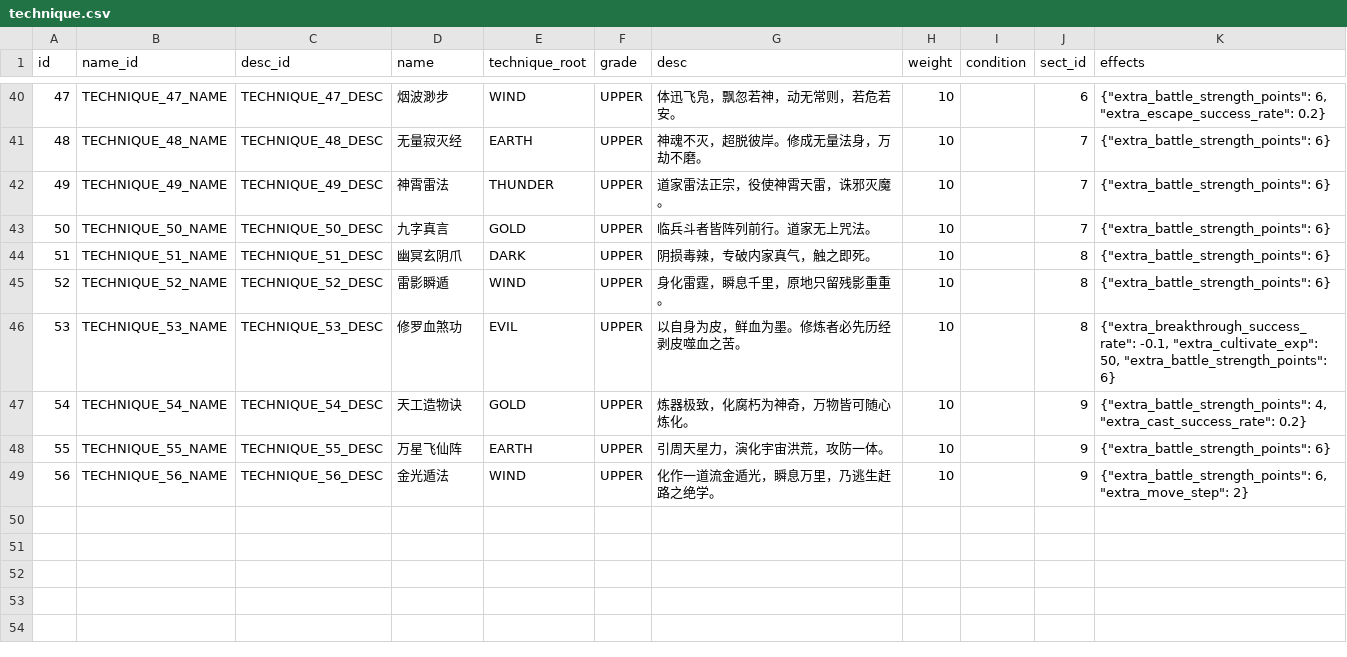
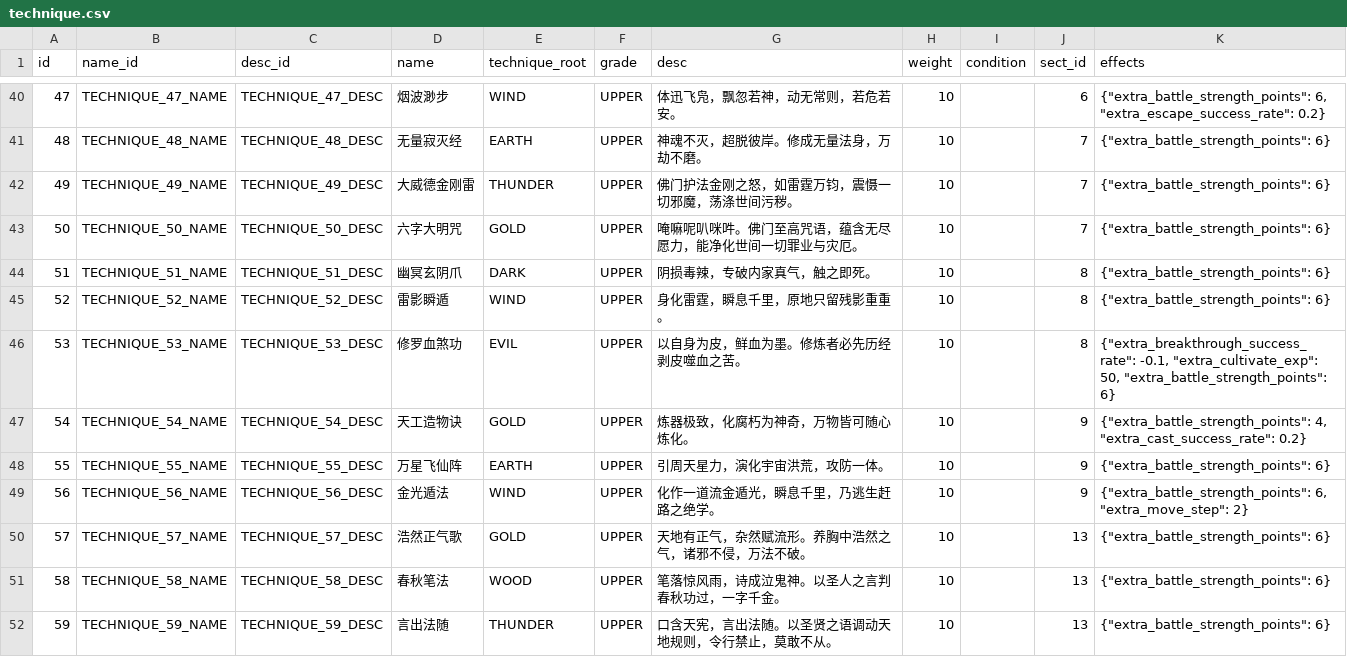
Before and after one commit to 4thfever/cultivation-world-simulator, a CSV file: static/game_configs/technique.csv, drawn as a sheet; only a part is shown, gaps mark what is left out.

```diff
--- a/static/game_configs/technique.csv
+++ b/static/game_configs/technique.csv
@@ -41,4 +41,4 @@ id,name_id,desc_id,name,technique_root,grade,desc,weight,condition,sect_id,effec
 48,TECHNIQUE_48_NAME,TECHNIQUE_48_DESC,无量寂灭经,EARTH,UPPER,神魂不灭，超脱彼岸。修成无量法身，万劫不磨。,10,,7,"{""extra_battle_strength_points"": 6}"
-49,TECHNIQUE_49_NAME,TECHNIQUE_49_DESC,神霄雷法,THUNDER,UPPER,道家雷法正宗，役使神霄天雷，诛邪灭魔。,10,,7,"{""extra_battle_strength_points"": 6}"
-50,TECHNIQUE_50_NAME,TECHNIQUE_50_DESC,九字真言,GOLD,UPPER,临兵斗者皆阵列前行。道家无上咒法。,10,,7,"{""extra_battle_strength_points"": 6}"
+49,TECHNIQUE_49_NAME,TECHNIQUE_49_DESC,大威德金刚雷,THUNDER,UPPER,佛门护法金刚之怒，如雷霆万钧，震慑一切邪魔，荡涤世间污秽。,10,,7,"{""extra_battle_strength_points"": 6}"
+50,TECHNIQUE_50_NAME,TECHNIQUE_50_DESC,六字大明咒,GOLD,UPPER,唵嘛呢叭咪吽。佛门至高咒语，蕴含无尽愿力，能净化世间一切罪业与灾厄。,10,,7,"{""extra_battle_strength_points"": 6}"
 51,TECHNIQUE_51_NAME,TECHNIQUE_51_DESC,幽冥玄阴爪,DARK,UPPER,阴损毒辣，专破内家真气，触之即死。,10,,8,"{""extra_battle_strength_points"": 6}"
@@ -48,2 +48,5 @@ id,name_id,desc_id,name,technique_root,grade,desc,weight,condition,sect_id,effec
 55,TECHNIQUE_55_NAME,TECHNIQUE_55_DESC,万星飞仙阵,EARTH,UPPER,引周天星力，演化宇宙洪荒，攻防一体。,10,,9,"{""extra_battle_strength_points"": 6}"
-56,TECHNIQUE_56_NAME,TECHNIQUE_56_DESC,金光遁法,WIND,UPPER,化作一道流金遁光，瞬息万里，乃逃生赶路之绝学。,10,,9,"{""extra_battle_strength_points"": 6, ""extra_move_step"": 2}"
+56,TECHNIQUE_56_NAME,TECHNIQUE_56_DESC,金光遁法,WIND,UPPER,化作一道流金遁光，瞬息千里，乃逃生赶路之绝学。,10,,9,"{""extra_battle_strength_points"": 6, ""extra_move_step"": 2}"
+57,TECHNIQUE_57_NAME,TECHNIQUE_57_DESC,浩然正气歌,GOLD,UPPER,天地有正气，杂然赋流形。养胸中浩然之气，诸邪不侵，万法不破。,10,,13,"{""extra_battle_strength_points"": 6}"
+58,TECHNIQUE_58_NAME,TECHNIQUE_58_DESC,春秋笔法,WOOD,UPPER,笔落惊风雨，诗成泣鬼神。以圣人之言判春秋功过，一字千金。,10,,13,"{""extra_battle_strength_points"": 6}"
+59,TECHNIQUE_59_NAME,TECHNIQUE_59_DESC,言出法随,THUNDER,UPPER,口含天宪，言出法随。以圣贤之语调动天地规则，令行禁止，莫敢不从。,10,,13,"{""extra_battle_strength_points"": 6}"
```
Also changed, not shown: static/game_configs/world_info.csv, 23 other files.
